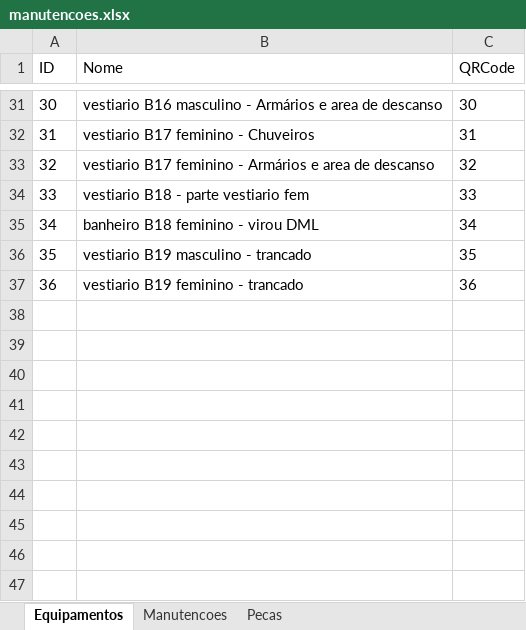
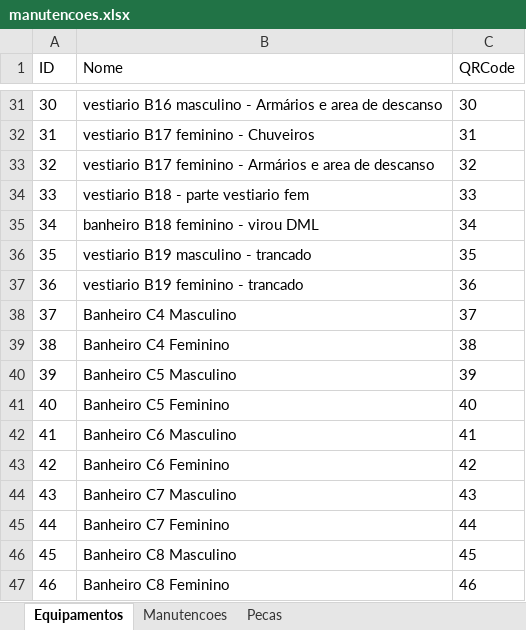
Before and after one commit to Viniluiz44/Checklist_Banheiros, an Excel workbook: manutencoes.xlsx, sheet Equipamentos, drawn as a sheet; only a part is shown, gaps mark what is left out; values as stored, in another font and other column widths than the file's, no borders; the diff names each change by its address in the sheet, - before the commit and + after, or states it on an @@ line.

```diff
--- a/manutencoes.xlsx (sheet Equipamentos)
+++ b/manutencoes.xlsx (sheet Equipamentos)
+row 38: 37 | Banheiro C4 Masculino | 37
+row 39: 38 | Banheiro C4 Feminino | 38
+row 40: 39 | Banheiro C5 Masculino | 39
+row 41: 40 | Banheiro C5 Feminino | 40
+row 42: 41 | Banheiro C6 Masculino | 41
+row 43: 42 | Banheiro C6 Feminino | 42
+row 44: 43 | Banheiro C7 Masculino | 43
+row 45: 44 | Banheiro C7 Feminino | 44
+row 46: 45 | Banheiro C8 Masculino | 45
+row 47: 46 | Banheiro C8 Feminino | 46
```
Also changed, not shown: sheet Manutencoes, 1 other file.
